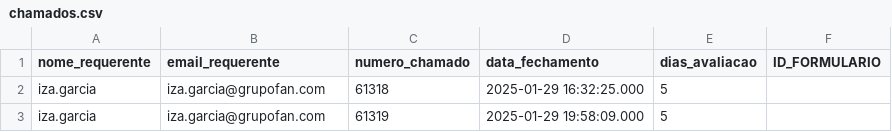
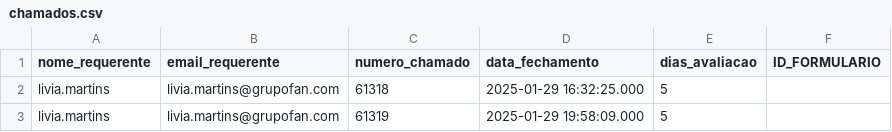
Before and after one commit to liviamartinss2/email, a CSV file: chamados.csv, drawn as a sheet.

```diff
--- a/chamados.csv
+++ b/chamados.csv
@@ -1,3 +1,3 @@
 "nome_requerente","email_requerente","numero_chamado","data_fechamento","dias_avaliacao","ID_FORMULARIO"
-iza.garcia,iza.garcia@grupofan.com,61318,2025-01-29 16:32:25.000,5,
-iza.garcia,iza.garcia@grupofan.com,61319,2025-01-29 19:58:09.000,5,
+livia.martins,livia.martins@grupofan.com,61318,2025-01-29 16:32:25.000,5,
+livia.martins,livia.martins@grupofan.com,61319,2025-01-29 19:58:09.000,5,
```
Also changed, not shown: 1 other file.
